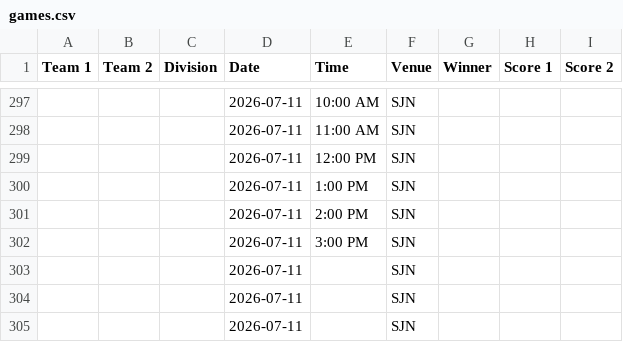
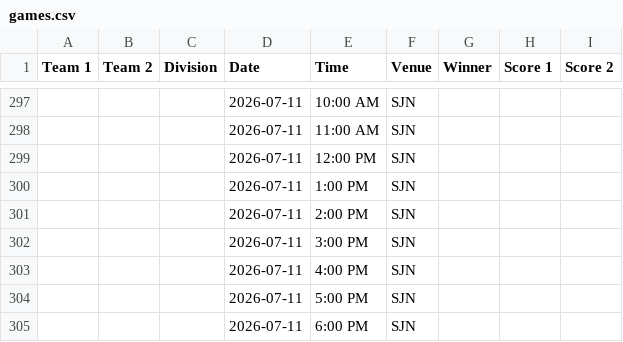
Before and after one commit to nacopticleague/mygamestab, a CSV file: data/games.csv, drawn as a sheet; only a part is shown, gaps mark what is left out; the diff names each change by its address in the sheet, - before the commit and + after, or states it on an @@ line.

Commit message:
Update data/games.csv from Google Sheet

```diff
--- a/data/games.csv
+++ b/data/games.csv
-E303 (Time): (empty)
+E303 (Time): 4:00 PM
-E304 (Time): (empty)
+E304 (Time): 5:00 PM
-E305 (Time): (empty)
+E305 (Time): 6:00 PM
```
